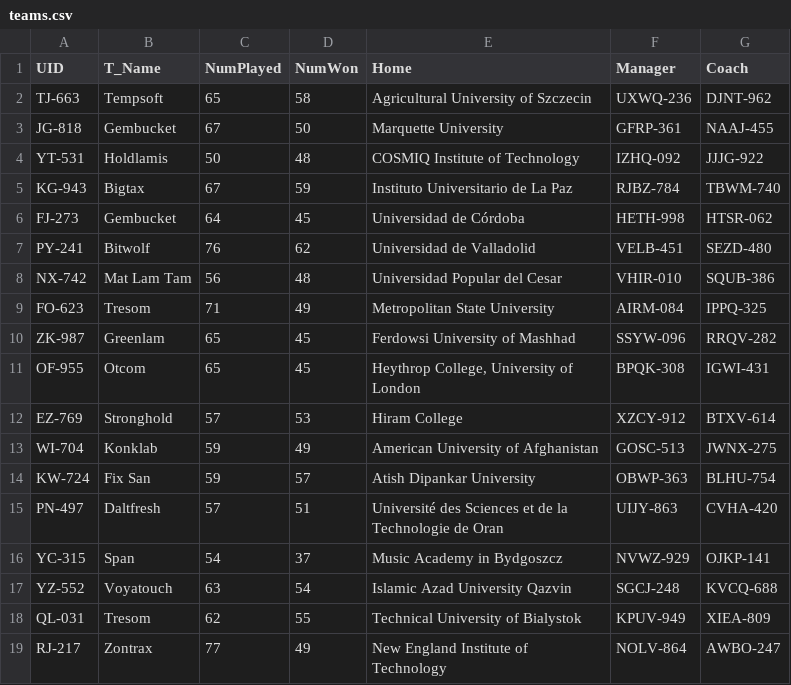
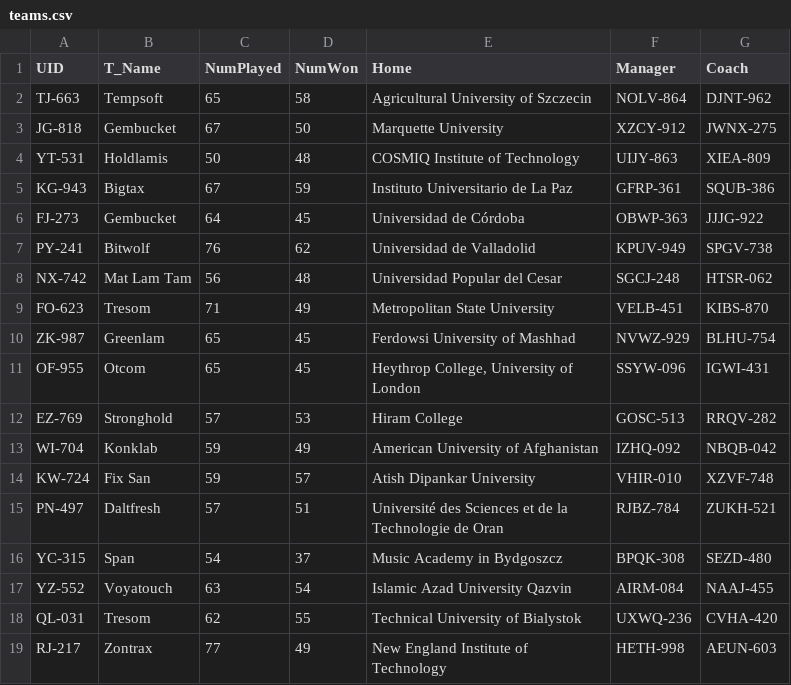
Before and after one commit to orectique/DBMS_EndSemProject, a CSV file: Data/teams.csv, drawn as a sheet.

```diff
--- a/Data/teams.csv
+++ b/Data/teams.csv
@@ -1,19 +1,19 @@
 UID,T_Name,NumPlayed,NumWon,Home,Manager,Coach
-TJ-663,Tempsoft,65,58,Agricultural University of Szczecin,UXWQ-236,DJNT-962
-JG-818,Gembucket,67,50,Marquette University,GFRP-361,NAAJ-455
-YT-531,Holdlamis,50,48,COSMIQ Institute of Technology,IZHQ-092,JJJG-922
-KG-943,Bigtax,67,59,Instituto Universitario de La Paz,RJBZ-784,TBWM-740
-FJ-273,Gembucket,64,45,Universidad de Córdoba,HETH-998,HTSR-062
-PY-241,Bitwolf,76,62,Universidad de Valladolid,VELB-451,SEZD-480
-NX-742,Mat Lam Tam,56,48,Universidad Popular del Cesar,VHIR-010,SQUB-386
-FO-623,Tresom,71,49,Metropolitan State University,AIRM-084,IPPQ-325
-ZK-987,Greenlam,65,45,Ferdowsi University of Mashhad,SSYW-096,RRQV-282
-OF-955,Otcom,65,45,"Heythrop College, University of London",BPQK-308,IGWI-431
-EZ-769,Stronghold,57,53,Hiram College,XZCY-912,BTXV-614
-WI-704,Konklab,59,49,American University of Afghanistan,GOSC-513,JWNX-275
-KW-724,Fix San,59,57,Atish Dipankar University,OBWP-363,BLHU-754
-PN-497,Daltfresh,57,51,Université des Sciences et de la Technologie de Oran,UIJY-863,CVHA-420
-YC-315,Span,54,37,Music Academy in Bydgoszcz,NVWZ-929,OJKP-141
-YZ-552,Voyatouch,63,54,Islamic Azad University Qazvin,SGCJ-248,KVCQ-688
-QL-031,Tresom,62,55,Technical University of Bialystok,KPUV-949,XIEA-809
-RJ-217,Zontrax,77,49,New England Institute of Technology,NOLV-864,AWBO-247
+TJ-663,Tempsoft,65,58,Agricultural University of Szczecin,NOLV-864,DJNT-962
+JG-818,Gembucket,67,50,Marquette University,XZCY-912,JWNX-275
+YT-531,Holdlamis,50,48,COSMIQ Institute of Technology,UIJY-863,XIEA-809
+KG-943,Bigtax,67,59,Instituto Universitario de La Paz,GFRP-361,SQUB-386
+FJ-273,Gembucket,64,45,Universidad de Córdoba,OBWP-363,JJJG-922
+PY-241,Bitwolf,76,62,Universidad de Valladolid,KPUV-949,SPGV-738
+NX-742,Mat Lam Tam,56,48,Universidad Popular del Cesar,SGCJ-248,HTSR-062
+FO-623,Tresom,71,49,Metropolitan State University,VELB-451,KIBS-870
+ZK-987,Greenlam,65,45,Ferdowsi University of Mashhad,NVWZ-929,BLHU-754
+OF-955,Otcom,65,45,"Heythrop College, University of London",SSYW-096,IGWI-431
+EZ-769,Stronghold,57,53,Hiram College,GOSC-513,RRQV-282
+WI-704,Konklab,59,49,American University of Afghanistan,IZHQ-092,NBQB-042
+KW-724,Fix San,59,57,Atish Dipankar University,VHIR-010,XZVF-748
+PN-497,Daltfresh,57,51,Université des Sciences et de la Technologie de Oran,RJBZ-784,ZUKH-521
+YC-315,Span,54,37,Music Academy in Bydgoszcz,BPQK-308,SEZD-480
+YZ-552,Voyatouch,63,54,Islamic Azad University Qazvin,AIRM-084,NAAJ-455
+QL-031,Tresom,62,55,Technical University of Bialystok,UXWQ-236,CVHA-420
+RJ-217,Zontrax,77,49,New England Institute of Technology,HETH-998,AEUN-603
```
Also changed, not shown: Data/games.csv, Data/goals.csv, 4 other files.
